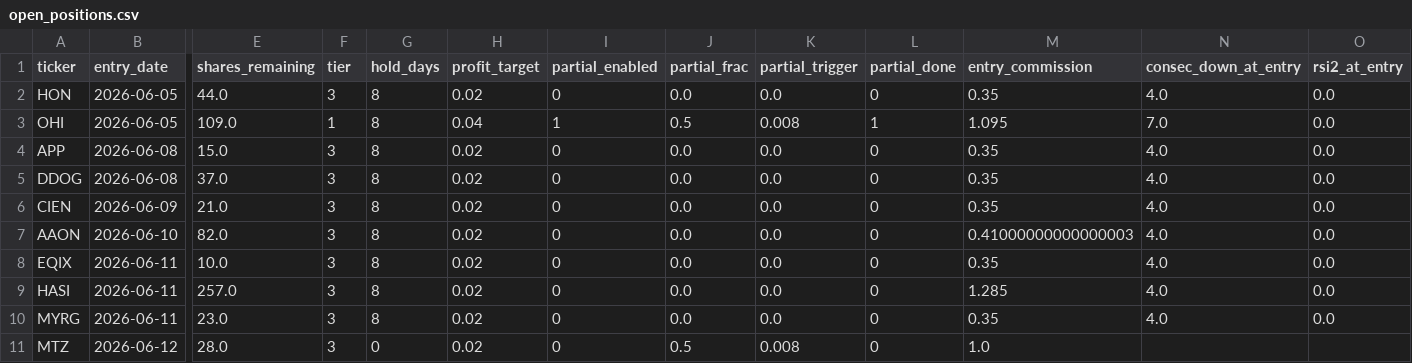
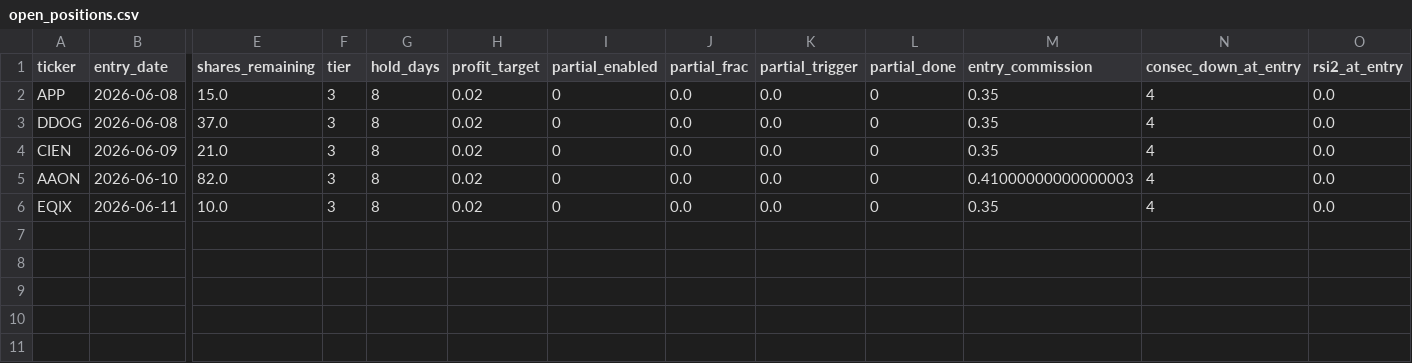
Before and after one commit to ckurau/naive-mean-reversion, a CSV file: paper_trading/open_positions.csv, drawn as a sheet; only a part is shown, gaps mark what is left out; removed rows and columns are numbered as before the commit, all else as after; rows hold the shown columns only; the diff names each change by its address in the sheet, - before the commit and + after, or states it on an @@ line.

```diff
--- a/paper_trading/open_positions.csv
+++ b/paper_trading/open_positions.csv
-row 2: HON | 2026-06-05 | 44.0 | 3 | 8 | 0.02 | 0 | 0.0 | 0.0 | 0 | 0.35 | 4.0 | 0.0
-row 3: OHI | 2026-06-05 | 109.0 | 1 | 8 | 0.04 | 1 | 0.5 | 0.008 | 1 | 1.095 | 7.0 | 0.0
-N2:N6 (consec_down_at_entry): 4.0
+N2:N6 (consec_down_at_entry): 4
-row 9: HASI | 2026-06-11 | 257.0 | 3 | 8 | 0.02 | 0 | 0.0 | 0.0 | 0 | 1.285 | 4.0 | 0.0
-row 10: MYRG | 2026-06-11 | 23.0 | 3 | 8 | 0.02 | 0 | 0.0 | 0.0 | 0 | 0.35 | 4.0 | 0.0
-row 11: MTZ | 2026-06-12 | 28.0 | 3 | 0 | 0.02 | 0 | 0.5 | 0.008 | 0 | 1.0
```
Also changed, not shown: paper_trading/trades.csv, 1 other file.
